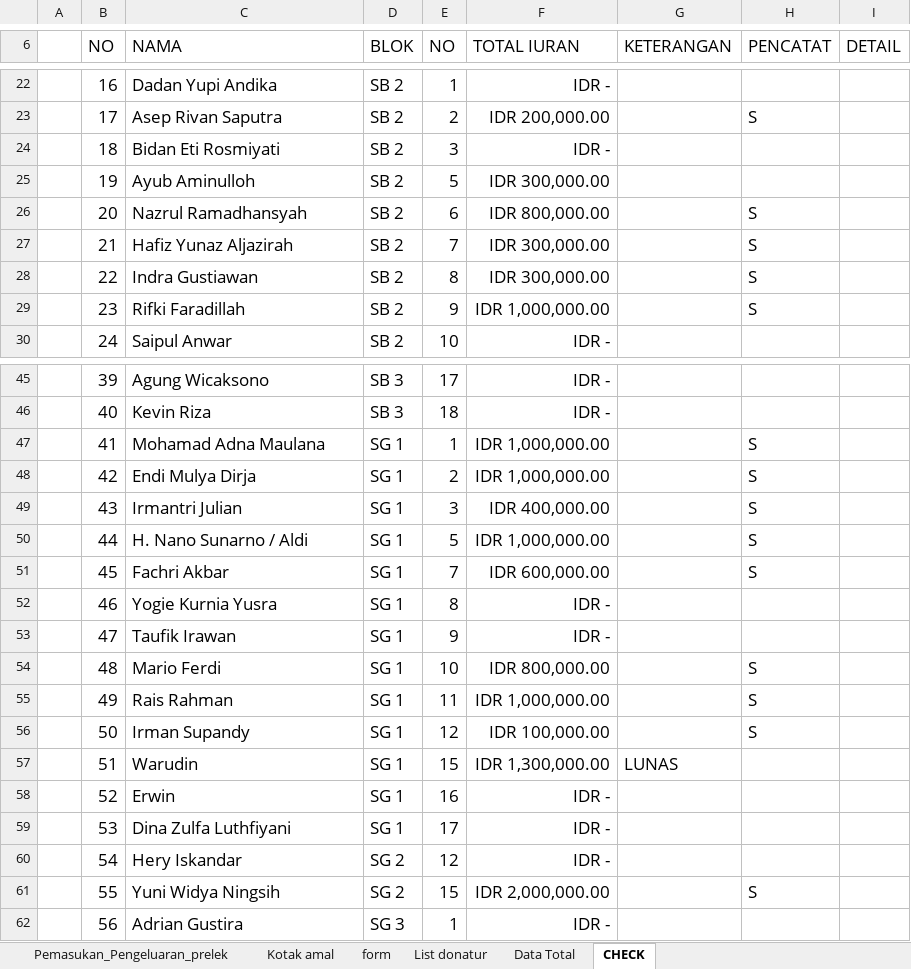
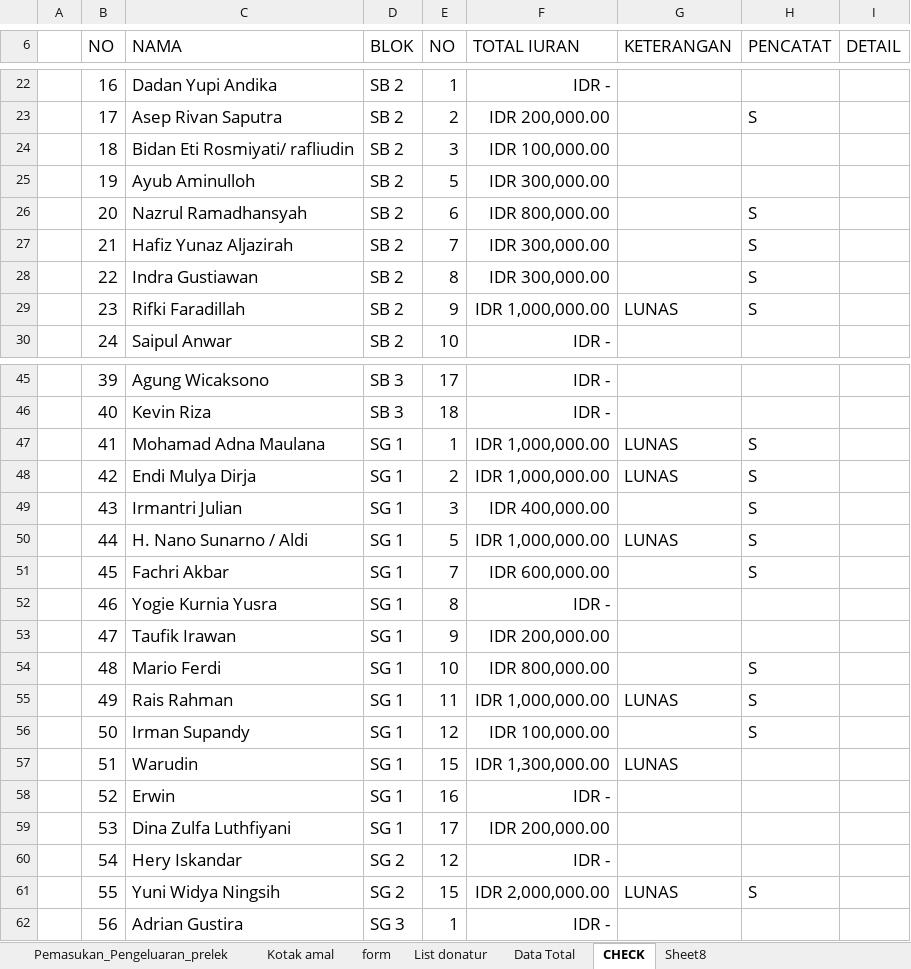
Before and after one commit to shidqiaqil/punya_novie_2, an Excel workbook: Laporan_In_Out_Masjid_Al_Multajam_2023.xlsx, sheet CHECK, drawn as a sheet; only a part is shown, gaps mark what is left out; values as stored, in another font and other column widths than the file's, no borders; the diff covers the shown part only; the diff names each change by its address in the sheet, - before the commit and + after, or states it on an @@ line.

Commit message:
Add files via upload

```diff
--- a/Laporan_In_Out_Masjid_Al_Multajam_2023.xlsx (sheet CHECK)
+++ b/Laporan_In_Out_Masjid_Al_Multajam_2023.xlsx (sheet CHECK)
+sheet tab: Sheet8
-C24 (NAMA): Bidan Eti Rosmiyati
+C24 (NAMA): Bidan Eti Rosmiyati/ rafliudin
-F24 (TOTAL IURAN): IDR -
+F24 (TOTAL IURAN): IDR 100,000.00
-G29 (KETERANGAN): (empty)
+G29 (KETERANGAN): LUNAS
-G47:G48 (KETERANGAN): (empty)
+G47:G48 (KETERANGAN): LUNAS
-G50 (KETERANGAN): (empty)
+G50 (KETERANGAN): LUNAS
-F53 (TOTAL IURAN): IDR -
+F53 (TOTAL IURAN): IDR 200,000.00
-G55 (KETERANGAN): (empty)
+G55 (KETERANGAN): LUNAS
-F59 (TOTAL IURAN): IDR -
+F59 (TOTAL IURAN): IDR 200,000.00
-G61 (KETERANGAN): (empty)
+G61 (KETERANGAN): LUNAS
```
Also changed, not shown: 18 edited cells elsewhere in this sheet, formulas that keep their value.
